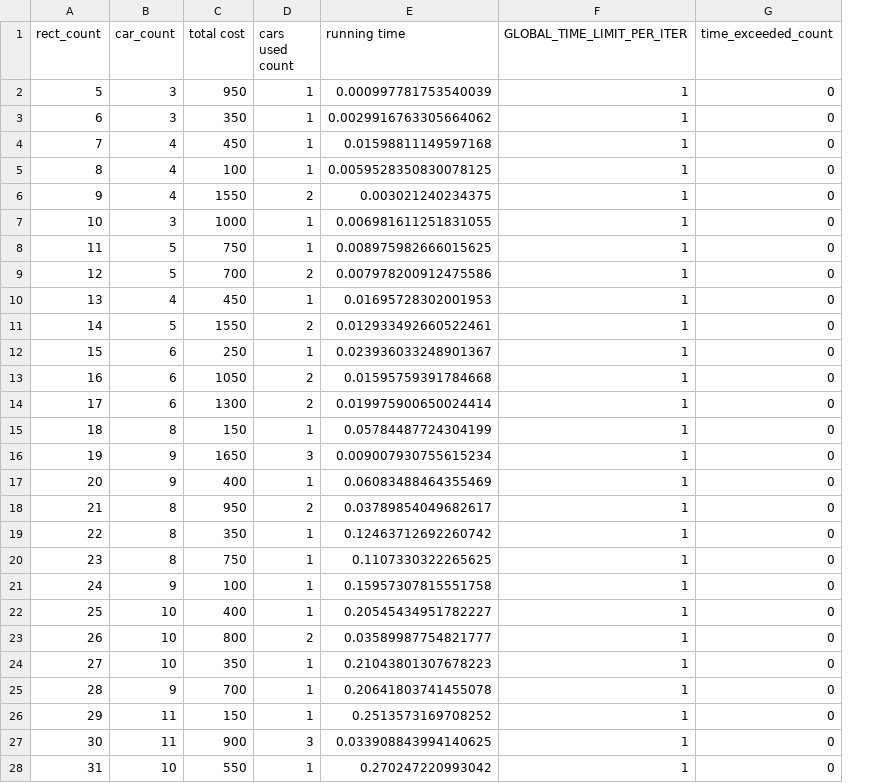
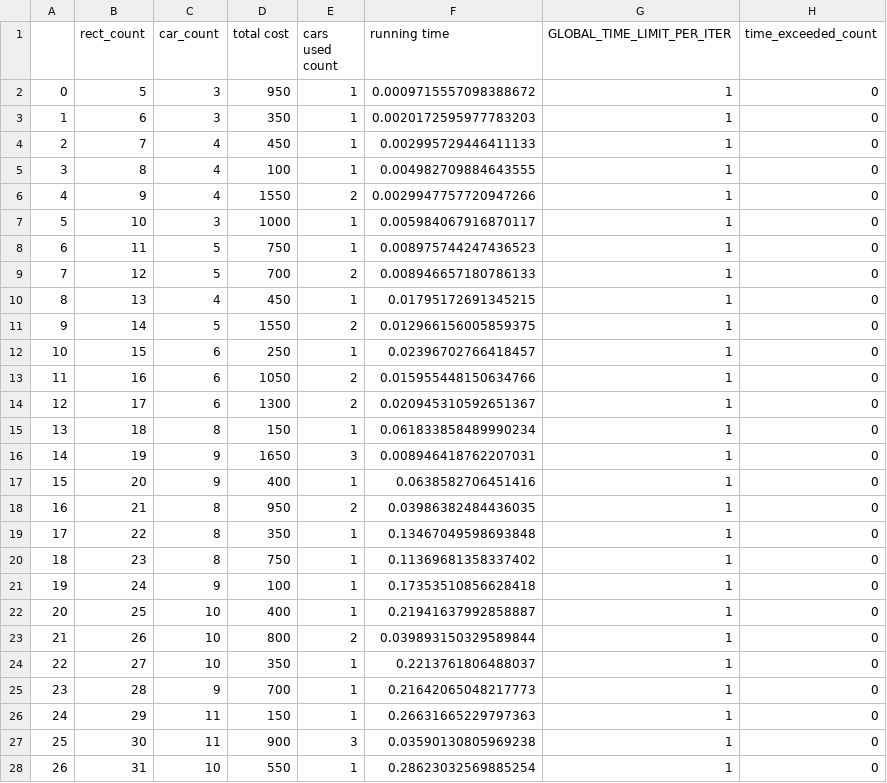
Before and after one commit to htnminh/optimization-project, a CSV file: files/_analytical_data/_ana_heuristic_bestfit_maxside_numpy_1.csv, drawn as a sheet; only a part is shown; addresses are those after the commit; the diff covers the shown part only; the diff names each change by its address in the sheet, - before the commit and + after, or states it on an @@ line.

Commit message:
remove rect_count from index of dataframes

```diff
--- a/files/_analytical_data/_ana_heuristic_bestfit_maxside_numpy_1.csv
+++ b/files/_analytical_data/_ana_heuristic_bestfit_maxside_numpy_1.csv
+column A, rows 2-28: 0 | 1 | 2 | 3 | 4 | 5 | 6 | 7 | 8 | 9 | 10 | 11 | 12 | 13 | 14 | 15 | 16 | 17 | 18 | 19 | 20 | 21 | 22 | 23 | 24 | 25 | 26
-F2 (running time): 0.000997781753540039
+F2 (running time): 0.0009715557098388672
-F3 (running time): 0.0029916763305664062
+F3 (running time): 0.0020172595977783203
-F4 (running time): 0.01598811149597168
+F4 (running time): 0.002995729446411133
-F5 (running time): 0.0059528350830078125
+F5 (running time): 0.004982709884643555
-F6 (running time): 0.003021240234375
+F6 (running time): 0.0029947757720947266
-F7 (running time): 0.006981611251831055
+F7 (running time): 0.005984067916870117
-F8 (running time): 0.008975982666015625
+F8 (running time): 0.008975744247436523
-F9 (running time): 0.007978200912475586
+F9 (running time): 0.008946657180786133
-F10 (running time): 0.01695728302001953
+F10 (running time): 0.01795172691345215
-F11 (running time): 0.012933492660522461
+F11 (running time): 0.012966156005859375
-F12 (running time): 0.023936033248901367
+F12 (running time): 0.02396702766418457
-F13 (running time): 0.01595759391784668
+F13 (running time): 0.015955448150634766
-F14 (running time): 0.019975900650024414
+F14 (running time): 0.020945310592651367
-F15 (running time): 0.05784487724304199
+F15 (running time): 0.061833858489990234
-F16 (running time): 0.009007930755615234
+F16 (running time): 0.008946418762207031
-F17 (running time): 0.06083488464355469
+F17 (running time): 0.0638582706451416
-F18 (running time): 0.03789854049682617
+F18 (running time): 0.03986382484436035
-F19 (running time): 0.12463712692260742
+F19 (running time): 0.13467049598693848
-F20 (running time): 0.1107330322265625
+F20 (running time): 0.11369681358337402
-F21 (running time): 0.15957307815551758
+F21 (running time): 0.17353510856628418
-F22 (running time): 0.20545434951782227
+F22 (running time): 0.21941637992858887
-F23 (running time): 0.03589987754821777
+F23 (running time): 0.039893150329589844
-F24 (running time): 0.21043801307678223
+F24 (running time): 0.2213761806488037
-F25 (running time): 0.20641803741455078
+F25 (running time): 0.21642065048217773
-F26 (running time): 0.2513573169708252
+F26 (running time): 0.26631665229797363
-F27 (running time): 0.033908843994140625
+F27 (running time): 0.03590130805969238
-F28 (running time): 0.270247220993042
+F28 (running time): 0.28623032569885254
```
Also changed, not shown: 47 edited cells elsewhere in this file, files/_analytical_data/_ana_heuristic_bestfit_area_numpy_0.1.csv, files/_analytical_data/_ana_heuristic_bestfit_area_numpy_1.csv, 9 other files.
